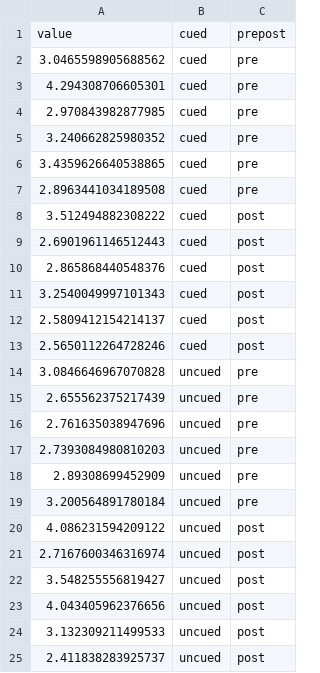
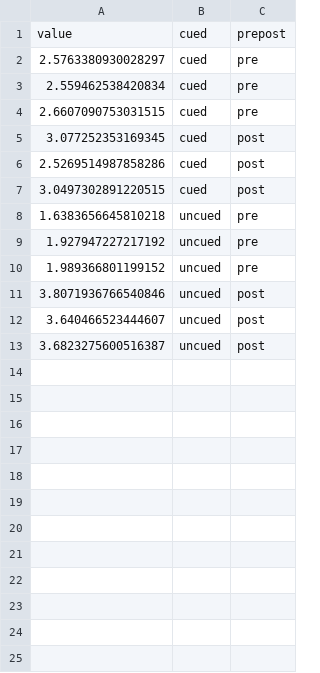
Before and after one commit to LpZamora/RIFT_thesis_expe1, a CSV file: files/A2_crosscor_prepost.csv, drawn as a sheet.

```diff
--- a/files/A2_crosscor_prepost.csv
+++ b/files/A2_crosscor_prepost.csv
@@ -1,25 +1,13 @@
 value,cued,prepost
-3.0465598905688562,cued,pre
-4.294308706605301,cued,pre
-2.970843982877985,cued,pre
-3.240662825980352,cued,pre
-3.4359626640538865,cued,pre
-2.8963441034189508,cued,pre
-3.512494882308222,cued,post
-2.6901961146512443,cued,post
-2.865868440548376,cued,post
-3.2540049997101343,cued,post
-2.5809412154214137,cued,post
-2.5650112264728246,cued,post
-3.0846646967070828,uncued,pre
-2.655562375217439,uncued,pre
-2.761635038947696,uncued,pre
-2.7393084980810203,uncued,pre
-2.89308699452909,uncued,pre
-3.200564891780184,uncued,pre
-4.086231594209122,uncued,post
-2.7167600346316974,uncued,post
-3.548255556819427,uncued,post
-4.043405962376656,uncued,post
-3.132309211499533,uncued,post
-2.411838283925737,uncued,post
+2.5763380930028297,cued,pre
+2.559462538420834,cued,pre
+2.6607090753031515,cued,pre
+3.077252353169345,cued,post
+2.5269514987858286,cued,post
+3.0497302891220515,cued,post
+1.6383656645810218,uncued,pre
+1.927947227217192,uncued,pre
+1.989366801199152,uncued,pre
+3.8071936766540846,uncued,post
+3.640466523444607,uncued,post
+3.6823275600516387,uncued,post
```
Also changed, not shown: files/A0_crosscor_prepost.csv, files/A0_crosscor_sameother_averaged.csv, 26 other files.
